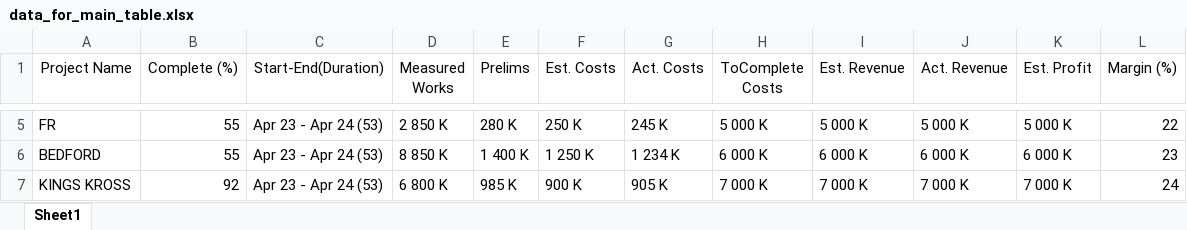
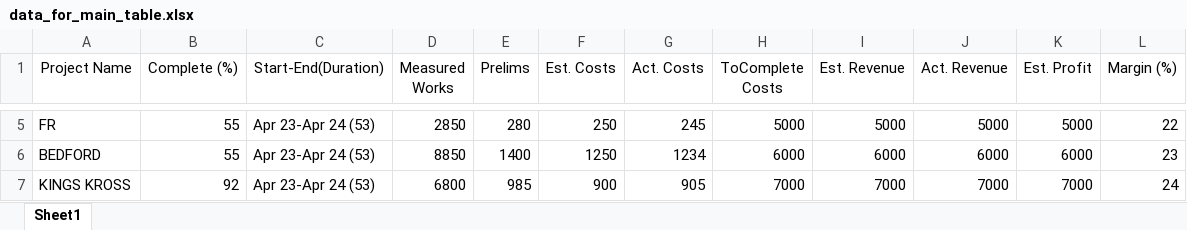
Before and after one commit to david1497/pr-dashboard, an Excel workbook: dash_app/data/data_for_main_table.xlsx, sheet Sheet1, drawn as a sheet; only a part is shown, gaps mark what is left out; values as stored, in another font and other column widths than the file's, no borders; the diff covers the shown part only; the diff names each change by its address in the sheet, - before the commit and + after, or states it on an @@ line.

```diff
--- a/dash_app/data/data_for_main_table.xlsx (sheet Sheet1)
+++ b/dash_app/data/data_for_main_table.xlsx (sheet Sheet1)
-C5:C7 (Start-End(Duration)): Apr 23 - Apr 24 (53)
+C5:C7 (Start-End(Duration)): Apr 23-Apr 24 (53)
-D5 (Measured Works): 2 850 K
+D5 (Measured Works): 2850
-E5 (Prelims): 280 K
+E5 (Prelims): 280
-F5 (Est. Costs): 250 K
+F5 (Est. Costs): 250
-G5 (Act. Costs): 245 K
+G5 (Act. Costs): 245
-H5 (ToComplete Costs): 5 000 K
+H5 (ToComplete Costs): 5000
-I5 (Est. Revenue): 5 000 K
+I5 (Est. Revenue): 5000
-J5 (Act. Revenue): 5 000 K
+J5 (Act. Revenue): 5000
-K5 (Est. Profit): 5 000 K
+K5 (Est. Profit): 5000
-D6 (Measured Works): 8 850 K
+D6 (Measured Works): 8850
-E6 (Prelims): 1 400 K
+E6 (Prelims): 1400
-F6 (Est. Costs): 1 250 K
+F6 (Est. Costs): 1250
-G6 (Act. Costs): 1 234 K
+G6 (Act. Costs): 1234
-H6 (ToComplete Costs): 6 000 K
+H6 (ToComplete Costs): 6000
-I6 (Est. Revenue): 6 000 K
+I6 (Est. Revenue): 6000
-J6 (Act. Revenue): 6 000 K
+J6 (Act. Revenue): 6000
-K6 (Est. Profit): 6 000 K
+K6 (Est. Profit): 6000
-D7 (Measured Works): 6 800 K
+D7 (Measured Works): 6800
-E7 (Prelims): 985 K
+E7 (Prelims): 985
-F7 (Est. Costs): 900 K
+F7 (Est. Costs): 900
-G7 (Act. Costs): 905 K
+G7 (Act. Costs): 905
-H7 (ToComplete Costs): 7 000 K
+H7 (ToComplete Costs): 7000
-I7 (Est. Revenue): 7 000 K
+I7 (Est. Revenue): 7000
-J7 (Act. Revenue): 7 000 K
+J7 (Act. Revenue): 7000
-K7 (Est. Profit): 7 000 K
+K7 (Est. Profit): 7000
```
Also changed, not shown: 27 edited cells elsewhere in this sheet, 14 other files.
